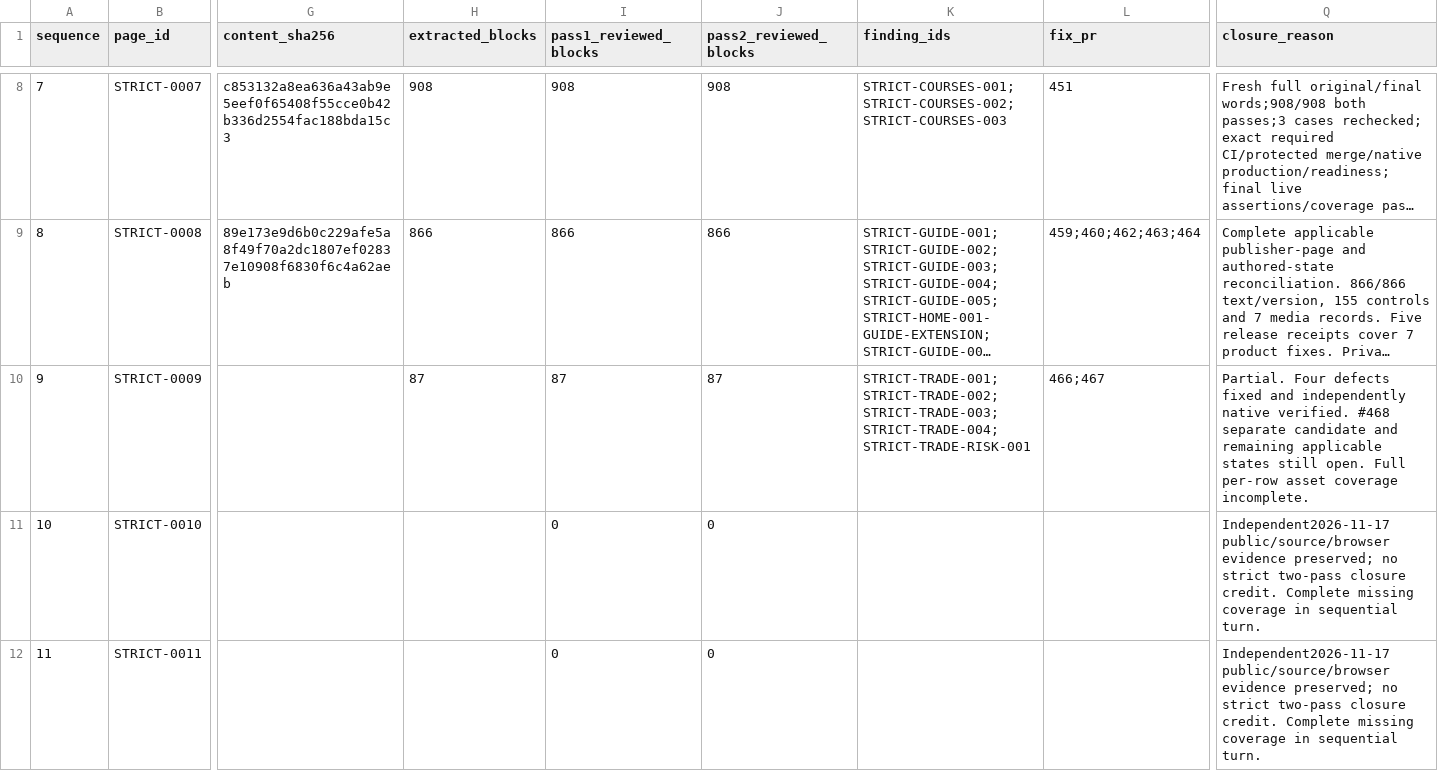
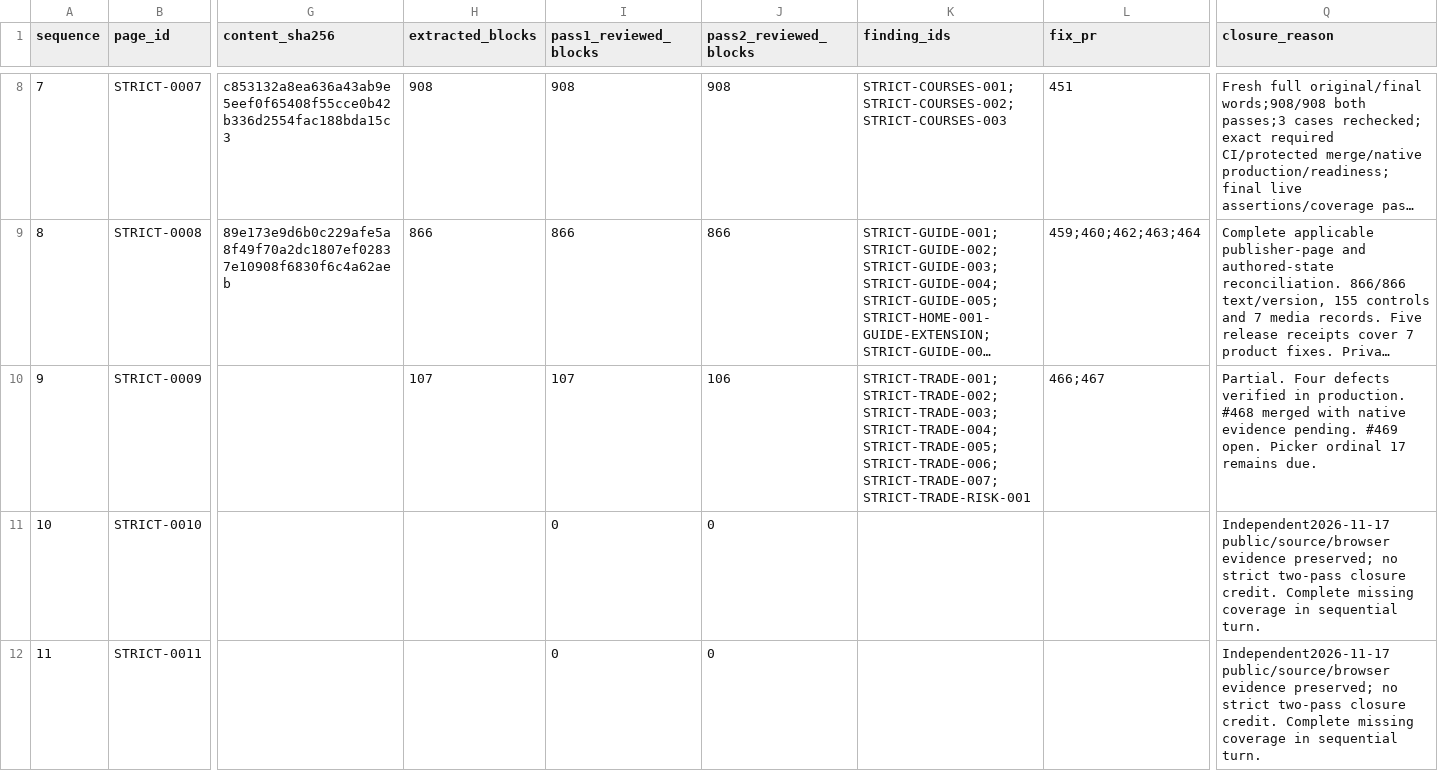
Before and after one commit to anugaweerasinghe1-del/trading101, a CSV file: docs/audits/issue-430/sequential-2026-11-16/page-queue.csv, drawn as a sheet; only a part is shown, gaps mark what is left out; long unchanged cells end in …; the diff names each change by its address in the sheet, - before the commit and + after, or states it on an @@ line.

Commit message:
Checkpoint Trade picker rows and active release work

```diff
--- a/docs/audits/issue-430/sequential-2026-11-16/page-queue.csv
+++ b/docs/audits/issue-430/sequential-2026-11-16/page-queue.csv
-H10 (extracted_blocks): 87
+H10 (extracted_blocks): 107
-I10 (pass1_reviewed_blocks): 87
+I10 (pass1_reviewed_blocks): 107
-J10 (pass2_reviewed_blocks): 87
+J10 (pass2_reviewed_blocks): 106
-K10 (finding_ids): STRICT-TRADE-001;STRICT-TRADE-002;STRICT-TRADE-003;STRICT-TRADE-004;STRICT-TRADE-RISK-001
+K10 (finding_ids): STRICT-TRADE-001;STRICT-TRADE-002;STRICT-TRADE-003;STRICT-TRADE-004;STRICT-TRADE-005;STRICT-TRADE-006;STRICT-TRADE-007;STRICT-TRADE-RISK-001
-Q10 (closure_reason): …Four defects fixed and independently native verified. #468 separate candidate and remaining applicable states still open. Full per-row asset coverage incomplete.
+Q10 (closure_reason): …Four defects verified in production. #468 merged with native evidence pending. #469 open. Picker ordinal 17 remains due.
```
Also changed, not shown: 6 other files.
